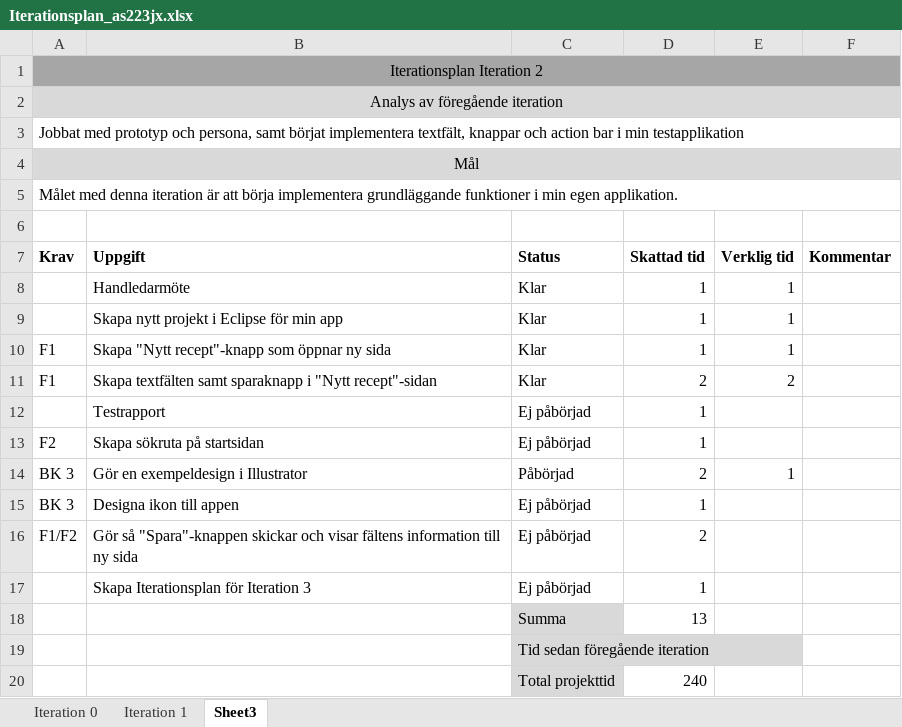
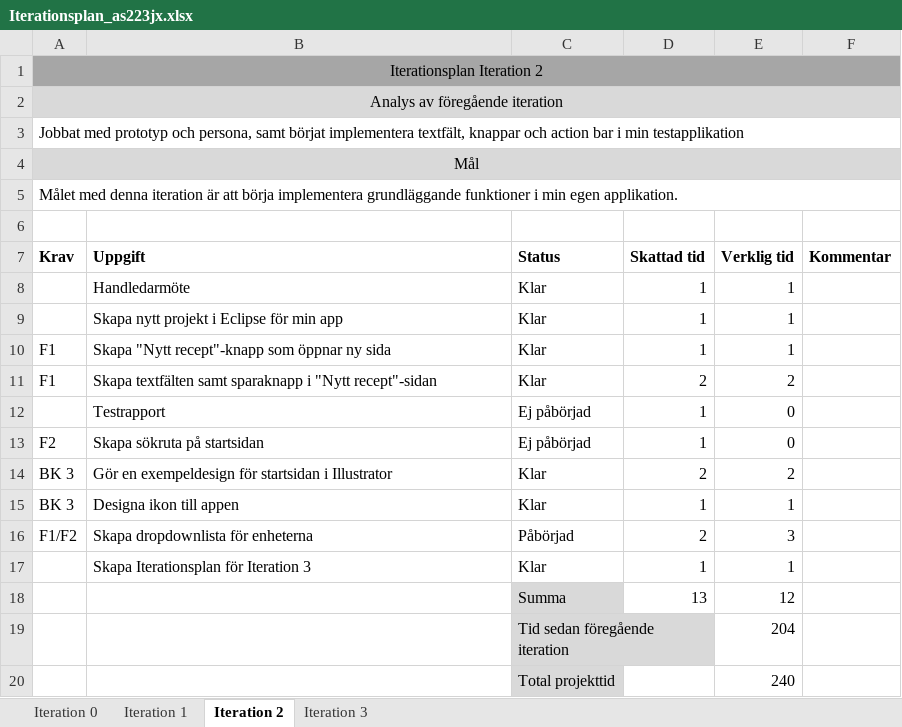
Before and after one commit to as223jx/1DV430_as223jx, an Excel workbook: Iterationsplan_as223jx.xlsx, sheet Iteration 2, drawn as a sheet; values as stored, in another font and other column widths than the file's, no borders; removed rows and columns are numbered as before the commit, all else as after; the diff names each change by its address in the sheet, - before the commit and + after, or states it on an @@ line.

Commit message:
Lagt till Iterationsplan för Iteration 3
Även lagt till mina Illustratorprojekt

```diff
--- a/Iterationsplan_as223jx.xlsx (sheet Iteration 2)
+++ b/Iterationsplan_as223jx.xlsx (sheet Iteration 2)
-sheet tab: Sheet3
+sheet tab: Iteration 2
+sheet tab: Iteration 3
-E12:E13 (Verklig tid): (empty)
+E12:E13 (Verklig tid): 0
-B14 (Uppgift): Gör en exempeldesign i Illustrator
+B14 (Uppgift): Gör en exempeldesign för startsidan i Illustrator
-C14 (Status): Påbörjad
+C14 (Status): Klar
-E14 (Verklig tid): 1
+E14 (Verklig tid): 2
-C15 (Status): Ej påbörjad
+C15 (Status): Klar
-E15 (Verklig tid): (empty)
+E15 (Verklig tid): 1
-B16 (Uppgift): Gör så "Spara"-knappen skickar och visar fältens information till ny sida
+B16 (Uppgift): Skapa dropdownlista för enheterna
-C16 (Status): Ej påbörjad
+C16 (Status): Påbörjad
-E16 (Verklig tid): (empty)
+E16 (Verklig tid): 3
-C17 (Status): Ej påbörjad
+C17 (Status): Klar
-E17 (Verklig tid): (empty)
+E17 (Verklig tid): 1
-E18 (Verklig tid): (empty)
+E18 (Verklig tid): 12
-E19 (Verklig tid): (empty)
+E19 (Verklig tid): 204
-row 20:  |  | Total projekttid | 240
+row 20:  |  | Total projekttid |  | 240
```
Also changed, not shown: 3 other files.
